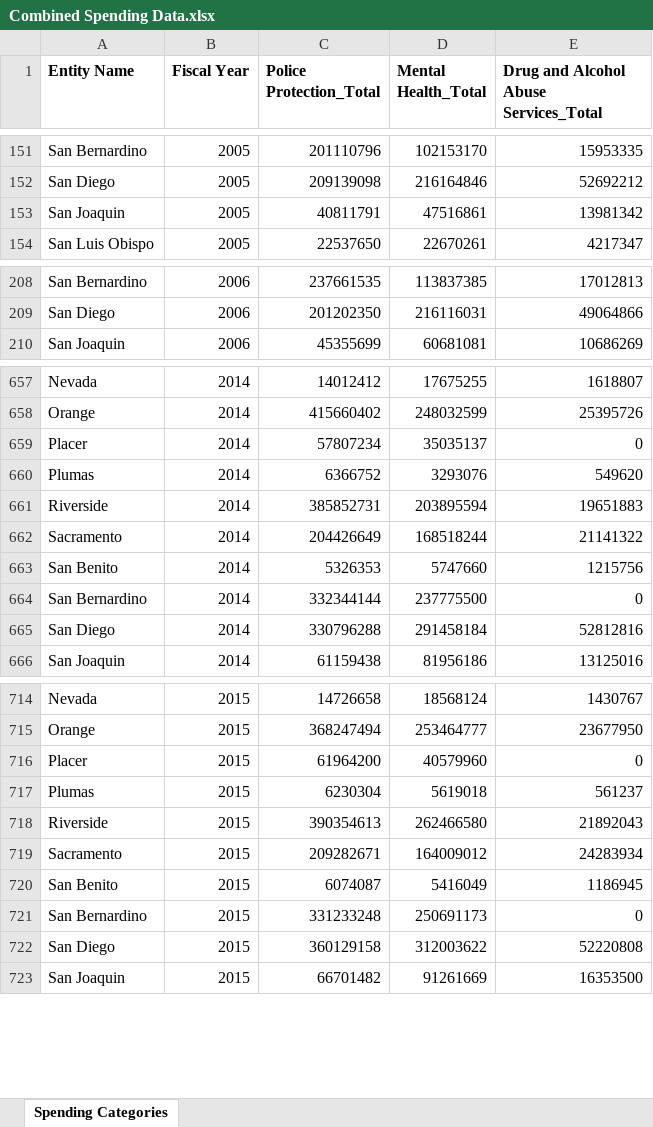
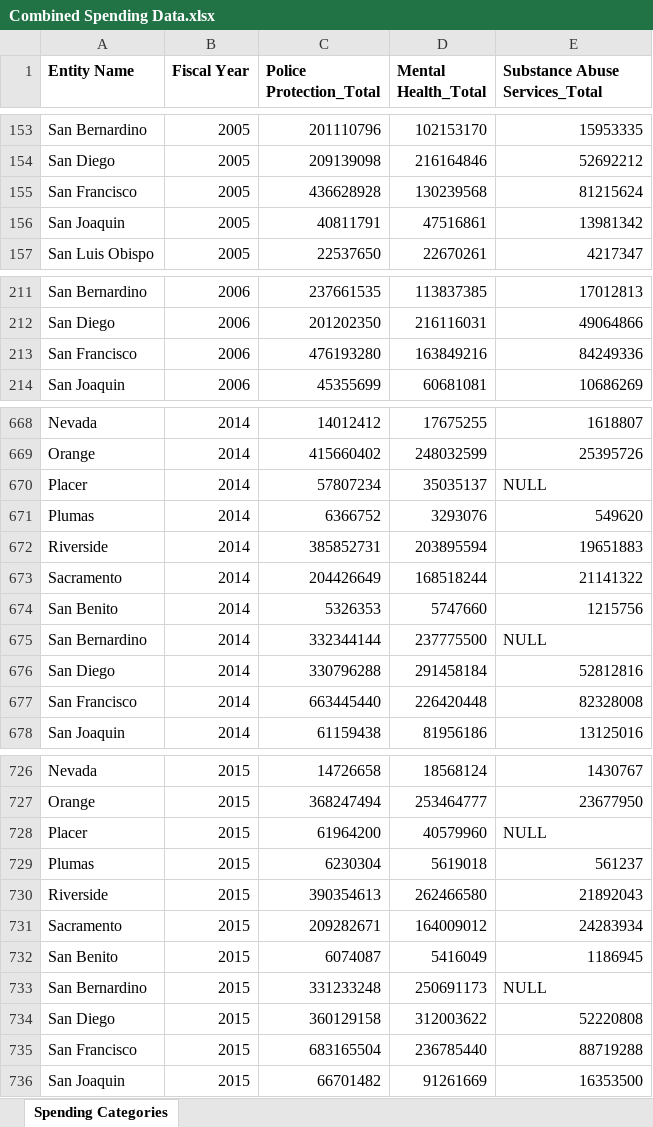
Before and after one commit to kevin-o-lewis/Fighting-Crime-with-Budget, an Excel workbook: data/Combined Spending Data.xlsx, sheet Spending Categories, drawn as a sheet; only a part is shown, gaps mark what is left out; values as stored, in another font and other column widths than the file's, no borders; addresses are those after the commit; the diff covers the shown part only; the diff names each change by its address in the sheet, - before the commit and + after, or states it on an @@ line.

```diff
--- a/data/Combined Spending Data.xlsx (sheet Spending Categories)
+++ b/data/Combined Spending Data.xlsx (sheet Spending Categories)
-E1: Drug and Alcohol Abuse Services_Total
+E1: Substance Abuse Services_Total
+row 155: San Francisco | 2005 | 436628928 | 130239568 | 81215624
+row 213: San Francisco | 2006 | 476193280 | 163849216 | 84249336
-E670 (Substance Abuse Services_Total): 0
+E670 (Substance Abuse Services_Total): NULL
-E675 (Substance Abuse Services_Total): 0
+E675 (Substance Abuse Services_Total): NULL
+row 677: San Francisco | 2014 | 663445440 | 226420448 | 82328008
-E728 (Substance Abuse Services_Total): 0
+E728 (Substance Abuse Services_Total): NULL
-E733 (Substance Abuse Services_Total): 0
+E733 (Substance Abuse Services_Total): NULL
+row 735: San Francisco | 2015 | 683165504 | 236785440 | 88719288
```
Also changed, not shown: 11 added rows, 114 removed rows and 66 edited cells elsewhere in this sheet, 13 other files.
